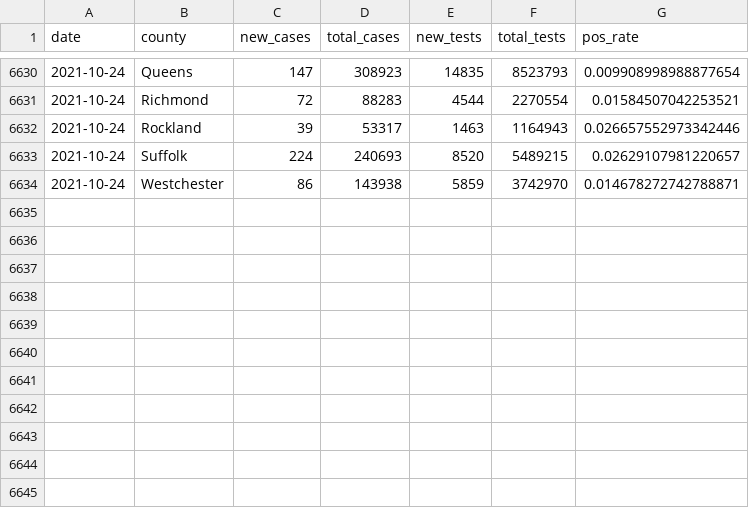
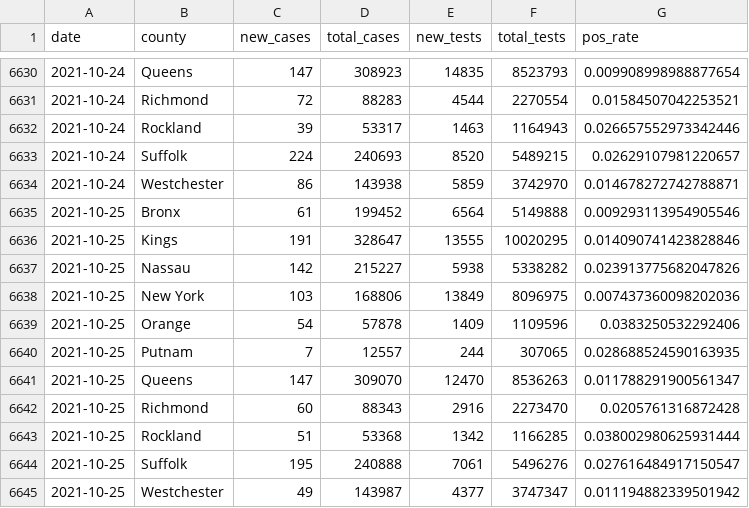
Before and after one commit to mfherman/westchester-covid, a CSV file: data/county-cases-tests-nys.csv, drawn as a sheet; only a part is shown, gaps mark what is left out; the diff names each change by its address in the sheet, - before the commit and + after, or states it on an @@ line.

```diff
--- a/data/county-cases-tests-nys.csv
+++ b/data/county-cases-tests-nys.csv
+row 6635: 2021-10-25 | Bronx | 61 | 199452 | 6564 | 5149888 | 0.009293113954905546
+row 6636: 2021-10-25 | Kings | 191 | 328647 | 13555 | 10020295 | 0.014090741423828846
+row 6637: 2021-10-25 | Nassau | 142 | 215227 | 5938 | 5338282 | 0.023913775682047826
+row 6638: 2021-10-25 | New York | 103 | 168806 | 13849 | 8096975 | 0.007437360098202036
+row 6639: 2021-10-25 | Orange | 54 | 57878 | 1409 | 1109596 | 0.0383250532292406
+row 6640: 2021-10-25 | Putnam | 7 | 12557 | 244 | 307065 | 0.028688524590163935
+row 6641: 2021-10-25 | Queens | 147 | 309070 | 12470 | 8536263 | 0.011788291900561347
+row 6642: 2021-10-25 | Richmond | 60 | 88343 | 2916 | 2273470 | 0.0205761316872428
+row 6643: 2021-10-25 | Rockland | 51 | 53368 | 1342 | 1166285 | 0.038002980625931444
+row 6644: 2021-10-25 | Suffolk | 195 | 240888 | 7061 | 5496276 | 0.027616484917150547
+row 6645: 2021-10-25 | Westchester | 49 | 143987 | 4377 | 3747347 | 0.011194882339501942
```
Also changed, not shown: data/county-cases-deaths-nyt.csv, 10 other files.
